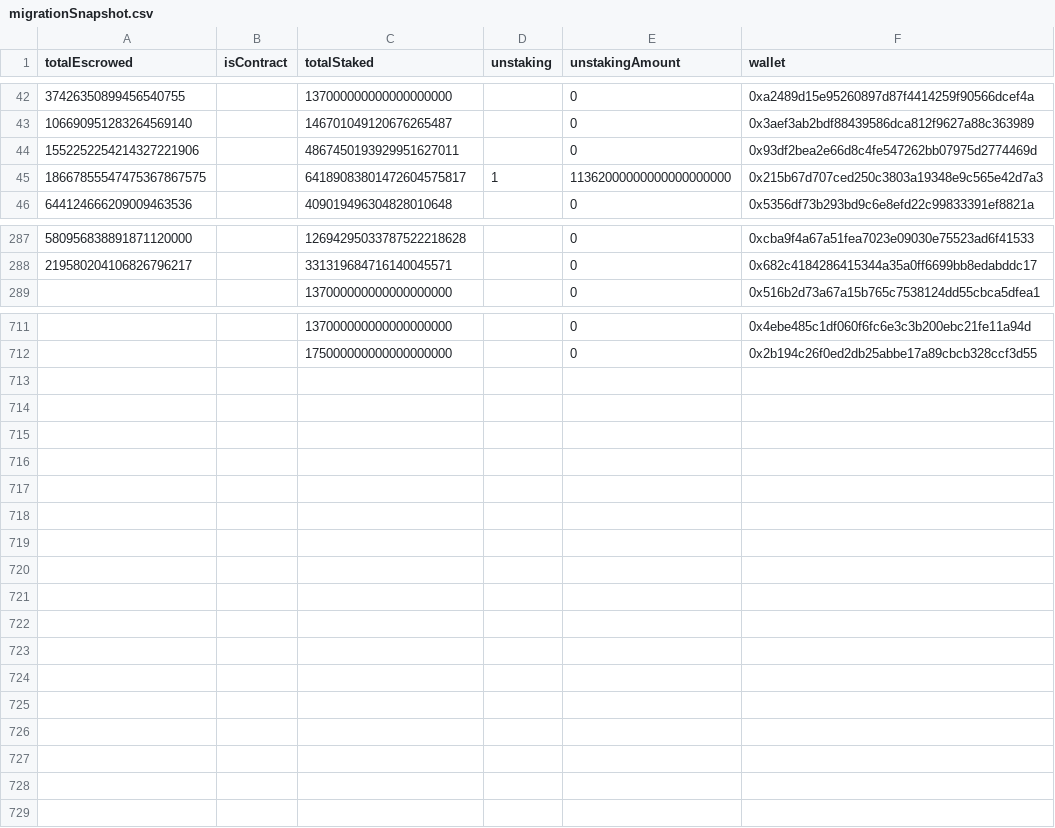
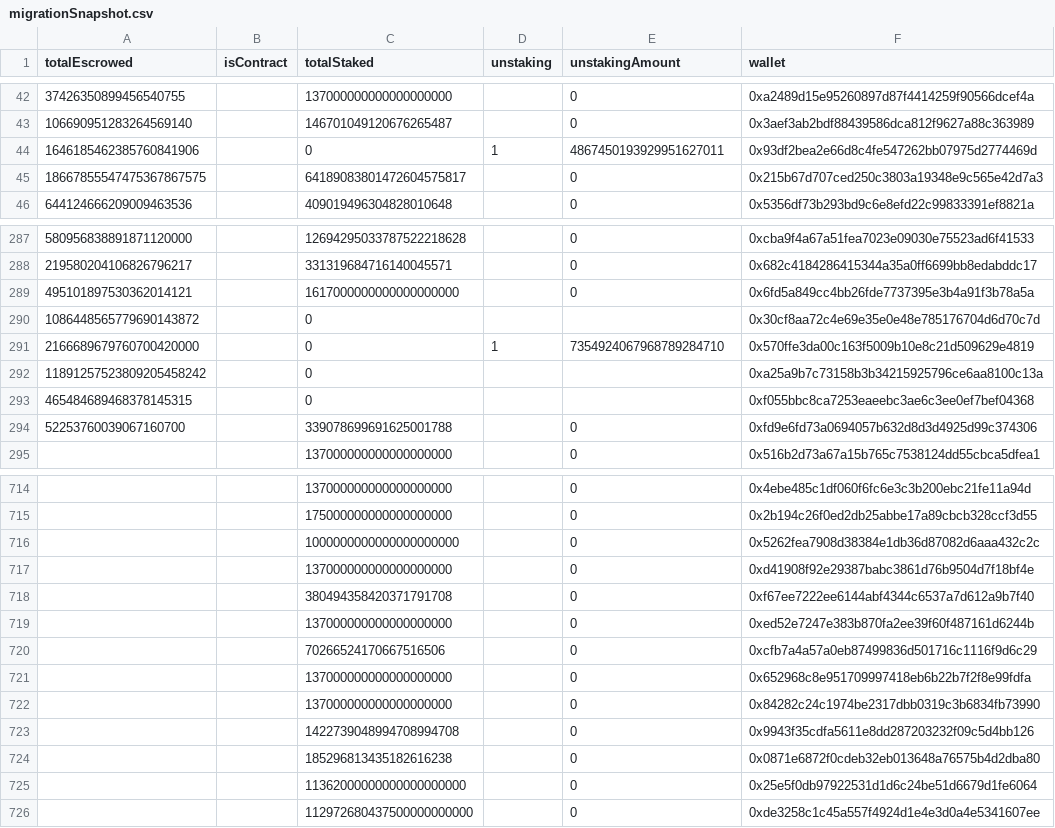
Before and after one commit to thales-markets/contracts, a CSV file: scripts/THALES_migration/stakingEscrowMigration/migrationSnapshot.csv, drawn as a sheet; only a part is shown, gaps mark what is left out; the diff covers the shown part only.

Commit message:
improve staking migration script

```diff
--- a/scripts/THALES_migration/stakingEscrowMigration/migrationSnapshot.csv
+++ b/scripts/THALES_migration/stakingEscrowMigration/migrationSnapshot.csv
@@ -43,4 +43,4 @@ totalEscrowed,isContract,totalStaked,unstaking,unstakingAmount,wallet
 106690951283264569140,,146701049120676265487,,0,0x3aef3ab2bdf88439586dca812f9627a88c363989
-1552252254214327221906,,4867450193929951627011,,0,0x93df2bea2e66d8c4fe547262bb07975d2774469d
-18667855547475367867575,,64189083801472604575817,1,11362000000000000000000,0x215b67d707ced250c3803a19348e9c565e42d7a3
+1646185462385760841906,,0,1,4867450193929951627011,0x93df2bea2e66d8c4fe547262bb07975d2774469d
+18667855547475367867575,,64189083801472604575817,,0,0x215b67d707ced250c3803a19348e9c565e42d7a3
 644124666209009463536,,409019496304828010648,,0,0x5356df73b293bd9c6e8efd22c99833391ef8821a
@@ -288,2 +288,8 @@ totalEscrowed,isContract,totalStaked,unstaking,unstakingAmount,wallet
 219580204106826796217,,331319684716140045571,,0,0x682c4184286415344a35a0ff6699bb8edabddc17
+495101897530362014121,,1617000000000000000000,,0,0x6fd5a849cc4bb26fde7737395e3b4a91f3b78a5a
+1086448565779690143872,,0,,,0x30cf8aa72c4e69e35e0e48e785176704d6d70c7d
+2166689679760700420000,,0,1,7354924067968789284710,0x570ffe3da00c163f5009b10e8c21d509629e4819
+11891257523809205458242,,0,,,0xa25a9b7c73158b3b34215925796ce6aa8100c13a
+465484689468378145315,,0,,,0xf055bbc8ca7253eaeebc3ae6c3ee0ef7bef04368
+52253760039067160700,,339078699691625001788,,0,0xfd9e6fd73a0694057b632d8d3d4925d99c374306
 ,,137000000000000000000,,0,0x516b2d73a67a15b765c7538124dd55cbca5dfea1
@@ -712 +715,12 @@ totalEscrowed,isContract,totalStaked,unstaking,unstakingAmount,wallet
 ,,175000000000000000000,,0,0x2b194c26f0ed2db25abbe17a89cbcb328ccf3d55
+,,1000000000000000000000,,0,0x5262fea7908d38384e1db36d87082d6aaa432c2c
+,,137000000000000000000,,0,0xd41908f92e29387babc3861d76b9504d7f18bf4e
+,,380494358420371791708,,0,0xf67ee7222ee6144abf4344c6537a7d612a9b7f40
+,,137000000000000000000,,0,0xed52e7247e383b870fa2ee39f60f487161d6244b
+,,70266524170667516506,,0,0xcfb7a4a57a0eb87499836d501716c1116f9d6c29
+,,137000000000000000000,,0,0x652968c8e951709997418eb6b22b7f2f8e99fdfa
+,,137000000000000000000,,0,0x84282c24c1974be2317dbb0319c3b6834fb73990
+,,1422739048994708994708,,0,0x9943f35cdfa5611e8dd287203232f09c5d4bb126
+,,185296813435182616238,,0,0x0871e6872f0cdeb32eb013648a76575b4d2dba80
+,,11362000000000000000000,,0,0x25e5f0db97922531d1d6c24be51d6679d1fe6064
+,,112972680437500000000000,,0,0xde3258c1c45a557f4924d1e4e3d0a4e5341607ee
```
Also changed, not shown: 3 added rows, 6 removed rows and 31 edited cells elsewhere in this file, 6 other files.
